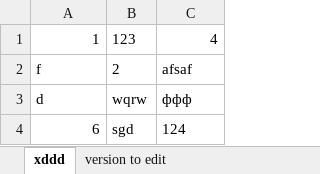
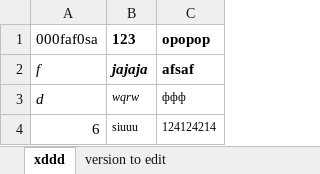
Before and after one commit to sanyaazar/ExcelOpener, an Excel workbook: test2.xlsx, sheet xddd, drawn as a sheet; values as stored, in another font and other column widths than the file's, no borders; removed rows and columns are numbered as before the commit, all else as after; the diff names each change by its address in the sheet, - before the commit and + after, or states it on an @@ line.

Commit message:
+ add "help" button with some information + add shortcuts + add bold / italic / size / font name changer + fix some bugs

```diff
--- a/test2.xlsx (sheet xddd)
+++ b/test2.xlsx (sheet xddd)
-row 1: 1 | 123 | 4
+row 1: 000faf0sa | 123 | opopop
-A2:B3 italic: off
+A2:B3 italic: on
-B2: 2
+B2: jajaja
-B2:C2 bold: off
+B2:C2 bold: on
@@ B3:C4 text size: smaller @@
-B4: sgd
+B4: siuuu
-C4: 124
+C4: 124124214
```
Also changed, not shown: sheet version to edit, testtt.xlsx, 1 other file.
